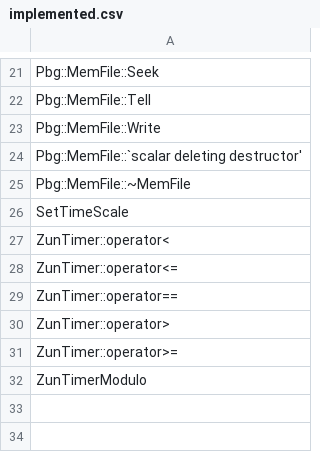
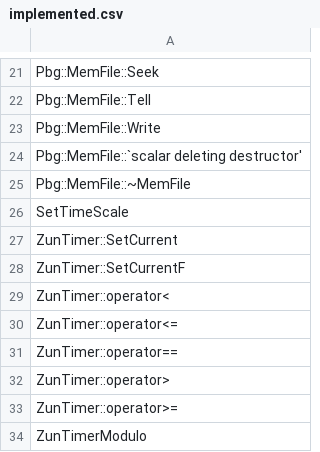
Before and after one commit to N0zoM1z0/th128, a CSV file: config/implemented.csv, drawn as a sheet; only a part is shown, gaps mark what is left out; the diff names each change by its address in the sheet, - before the commit and + after, or states it on an @@ line.

```diff
--- a/config/implemented.csv
+++ b/config/implemented.csv
+row 27: ZunTimer::SetCurrent
+row 28: ZunTimer::SetCurrentF
```
Also changed, not shown: config/function-boundaries.csv, config/functions.csv, 9 other files.
